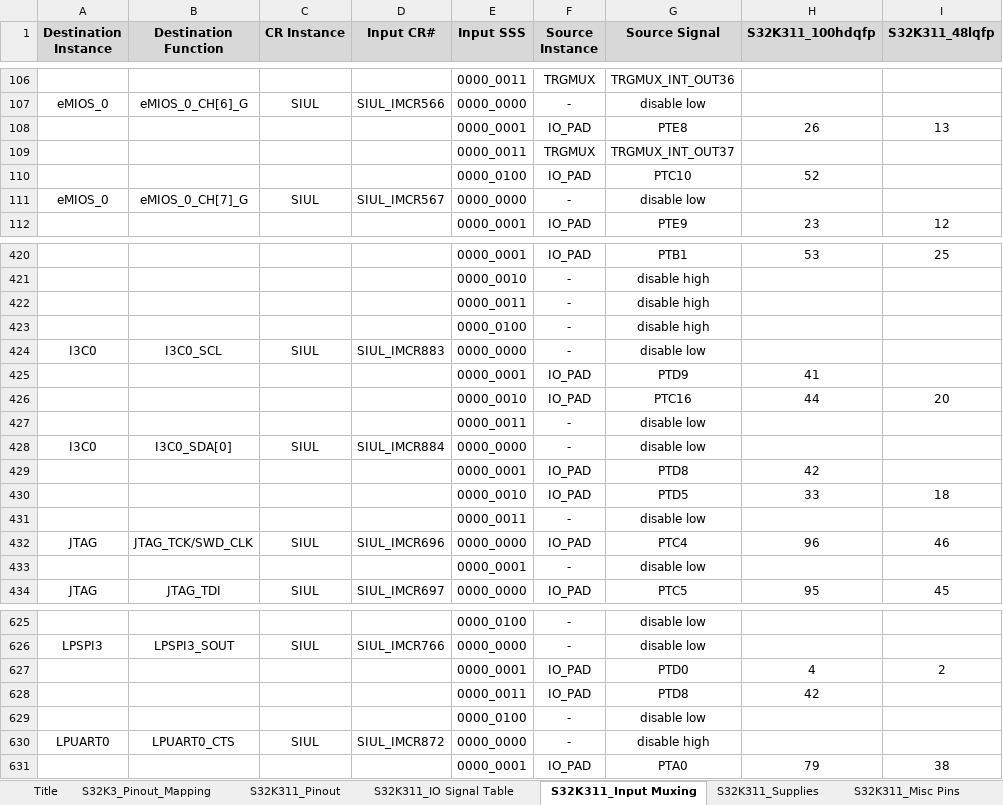
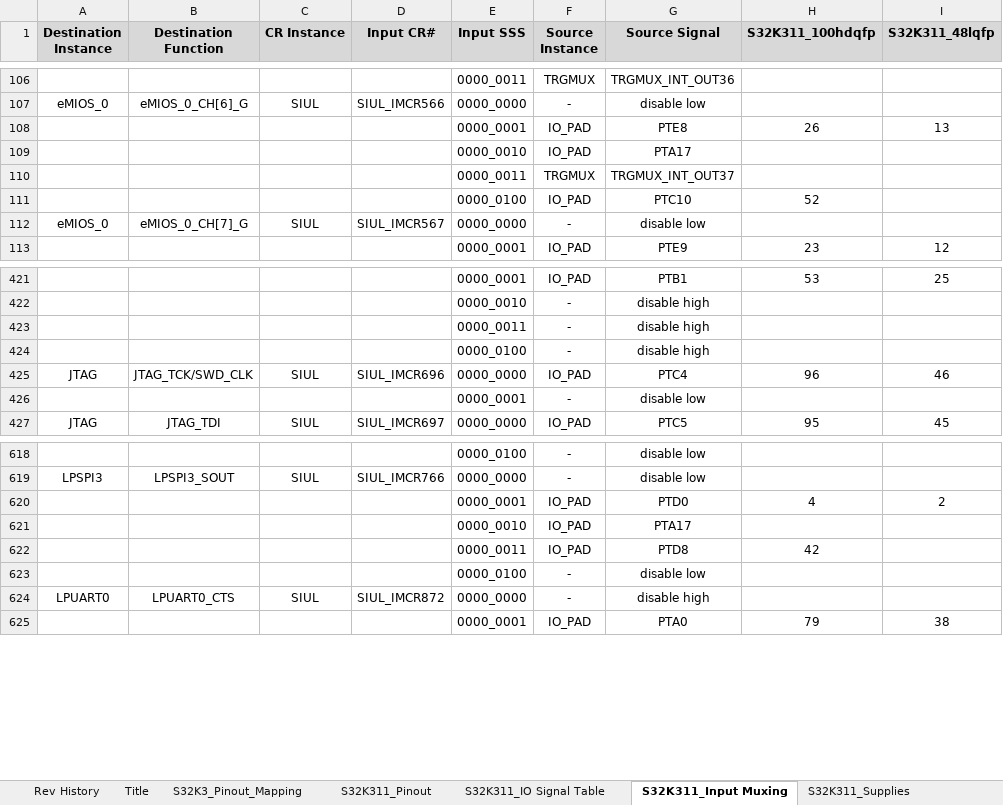
Before and after one commit to chenzch/NXPMCUFAQ, an Excel workbook: S32K3/S32K311_S32K310_IOMUX.xlsx, sheet S32K311_Input Muxing, drawn as a sheet; only a part is shown, gaps mark what is left out; values as stored, in another font and other column widths than the file's, no borders; removed rows and columns are numbered as before the commit, all else as after; the diff names each change by its address in the sheet, - before the commit and + after, or states it on an @@ line.

```diff
--- a/S32K3/S32K311_S32K310_IOMUX.xlsx (sheet S32K311_Input Muxing)
+++ b/S32K3/S32K311_S32K310_IOMUX.xlsx (sheet S32K311_Input Muxing)
+sheet tab: Rev History
+row 109:  |  |  |  | 0000_0010 | IO_PAD | PTA17
-row 424: I3C0 | I3C0_SCL | SIUL | SIUL_IMCR883 | 0000_0000 | - | disable low
-row 425:  |  |  |  | 0000_0001 | IO_PAD | PTD9 | 41
-row 426:  |  |  |  | 0000_0010 | IO_PAD | PTC16 | 44 | 20
-row 427:  |  |  |  | 0000_0011 | - | disable low
-row 428: I3C0 | I3C0_SDA[0] | SIUL | SIUL_IMCR884 | 0000_0000 | - | disable low
-row 429:  |  |  |  | 0000_0001 | IO_PAD | PTD8 | 42
-row 430:  |  |  |  | 0000_0010 | IO_PAD | PTD5 | 33 | 18
-row 431:  |  |  |  | 0000_0011 | - | disable low
+row 621:  |  |  |  | 0000_0010 | IO_PAD | PTA17
```
Also changed, not shown: sheet S32K311_IO Signal Table, sheet S32K311_Pinout, sheet S32K311_PeripheralSummaries, sheet Title, sheet S32K311_48lqfp, sheet S32K311_100hdqfp, formulas that keep their value, hidden cells, charts or pictures, S32K3/S32K342_S32K341_S32K322_IOMUX.xlsx, S32K3/S32K388_IOMUX.xlsx, 14 other files.
